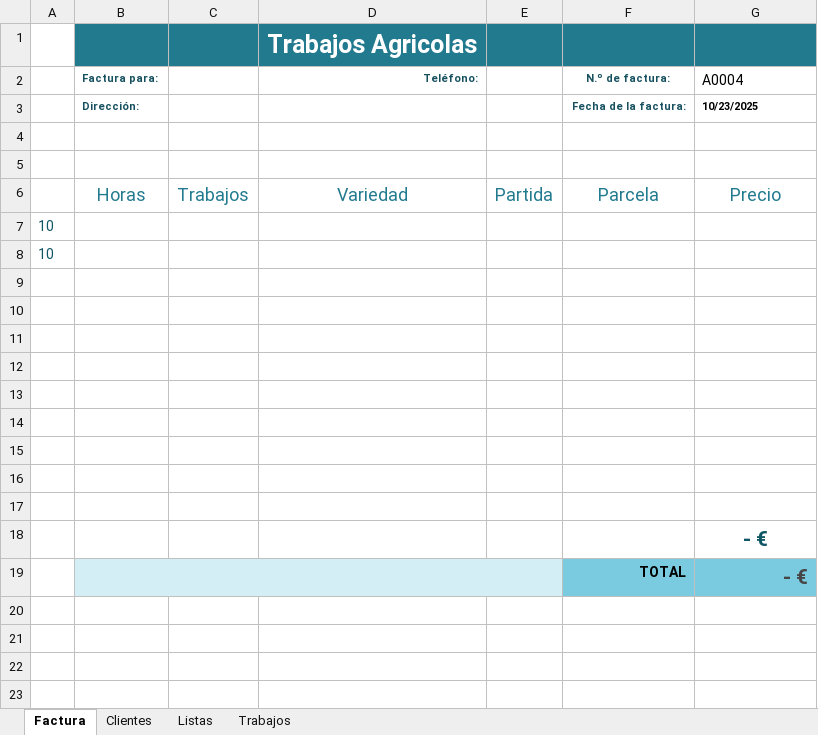
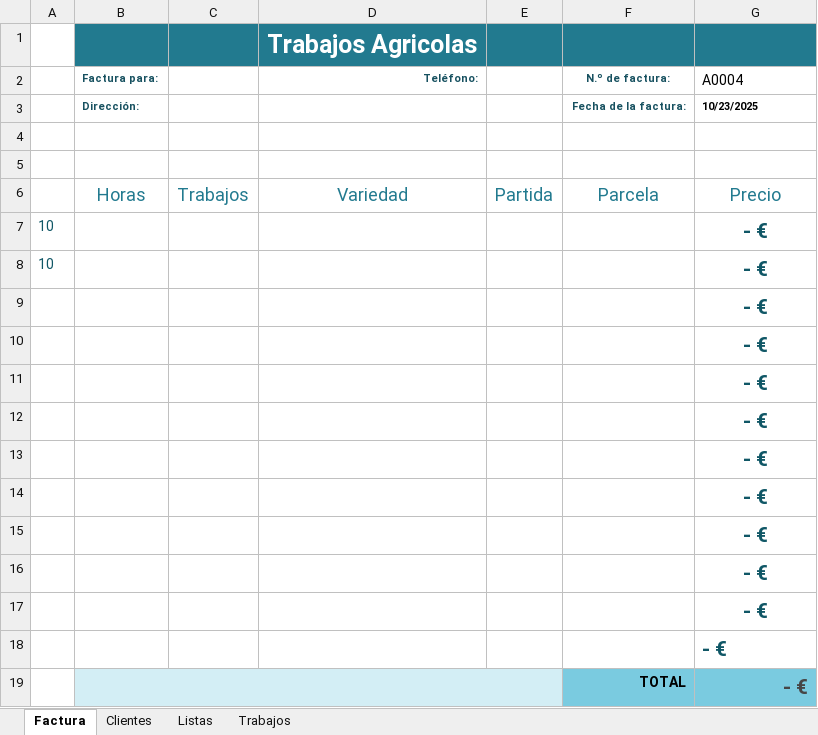
Before and after one commit to Corder1971/Trabajos-Agricolas, an Excel workbook: Factura de Campo_macros.xlsm, sheet Factura, drawn as a sheet; values as stored, in another font and other column widths than the file's, no borders; charts and pictures and conditional formats and table styles not drawn; the diff names each change by its address in the sheet, - before the commit and + after, or states it on an @@ line.

Commit message:
Actualización: Factura de Campo_macros.xlsm - 27/10/2025 09:03:57

```diff
--- a/Factura de Campo_macros.xlsm (sheet Factura)
+++ b/Factura de Campo_macros.xlsm (sheet Factura)
-G7:G17 (A0004): (empty)
+G7:G17 (A0004): - €
-G18 alignment: center
+G18 alignment: left
```
